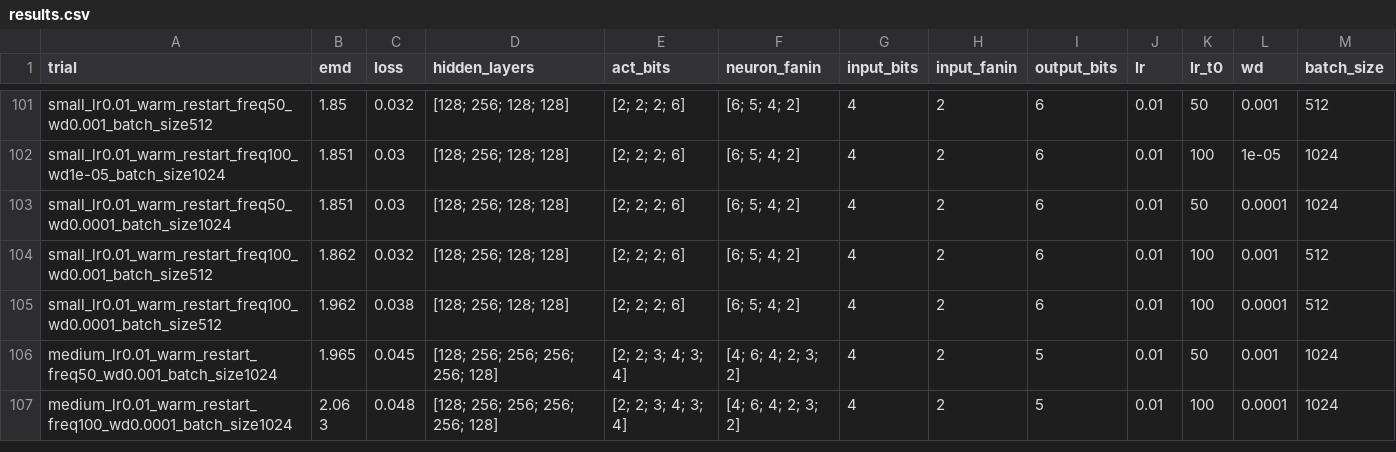
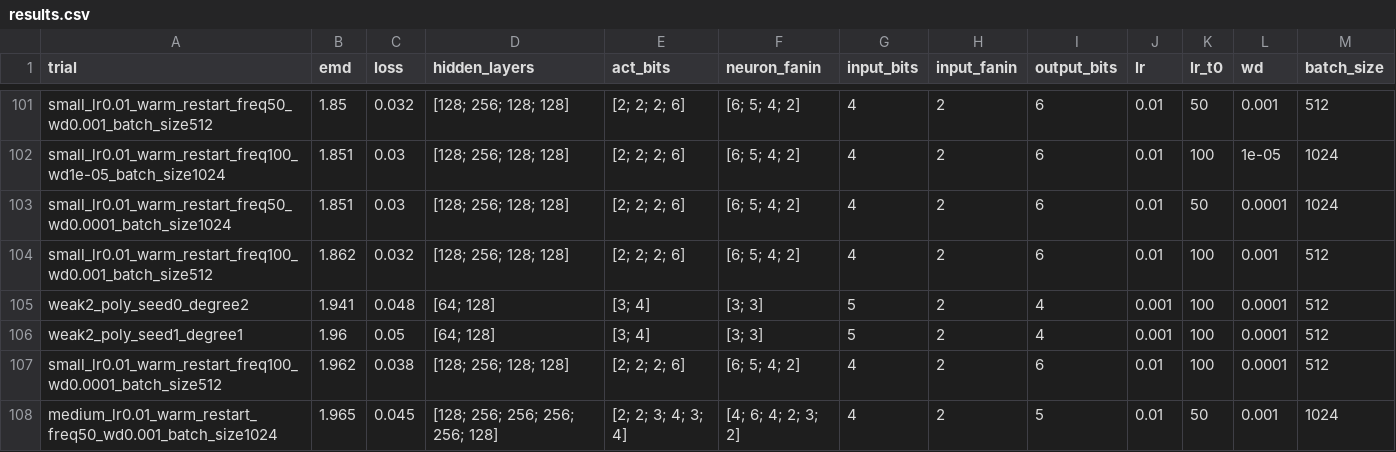
Before and after one commit to oliviaweng/logicnets, a CSV file: examples/hgcal_autoencoder/sml_avg_emd_hp_grid_search/results.csv, drawn as a sheet; only a part is shown, gaps mark what is left out; the shorter side is filled out with more unchanged rows; the diff covers the shown part only.

```diff
--- a/examples/hgcal_autoencoder/sml_avg_emd_hp_grid_search/results.csv
+++ b/examples/hgcal_autoencoder/sml_avg_emd_hp_grid_search/results.csv
@@ -104,2 +104,4 @@ small_lr0.01_warm_restart_freq50_wd0.0001_batch_size1024,1.851,0.03, [128; 256;
 small_lr0.01_warm_restart_freq100_wd0.001_batch_size512,1.862,0.032, [128; 256; 128; 128], [2; 2; 2; 6], [6; 5; 4; 2],4,2,6,0.01,100,0.001,512
+weak2_poly_seed0_degree2,1.941,0.048, [64; 128], [3; 4], [3; 3],5,2,4,0.001,100,0.0001,512
+weak2_poly_seed1_degree1,1.96,0.05, [64; 128], [3; 4], [3; 3],5,2,4,0.001,100,0.0001,512
 small_lr0.01_warm_restart_freq100_wd0.0001_batch_size512,1.962,0.038, [128; 256; 128; 128], [2; 2; 2; 6], [6; 5; 4; 2],4,2,6,0.01,100,0.0001,512
```
Also changed, not shown: 2 added rows and 6 moved rows elsewhere in this file, 52 other files.
